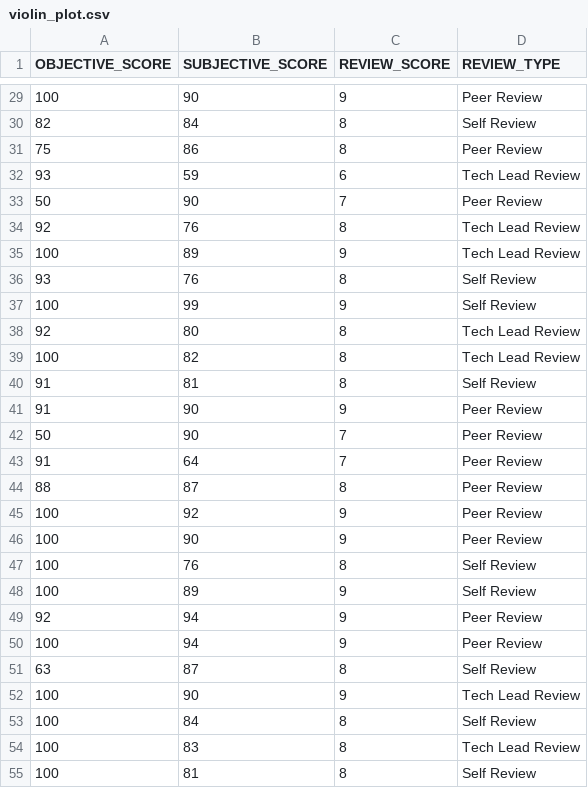
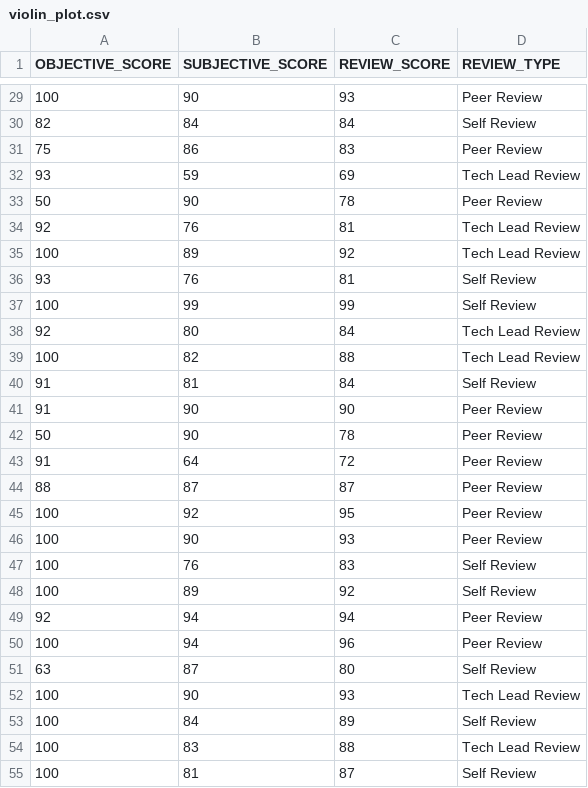
Before and after one commit to fortunem9118/D3-practice, a CSV file: violin_plot.csv, drawn as a sheet; only a part is shown, gaps mark what is left out; the diff covers the shown part only.

```diff
--- a/violin_plot.csv
+++ b/violin_plot.csv
@@ -29,27 +29,27 @@ OBJECTIVE_SCORE,SUBJECTIVE_SCORE,REVIEW_SCORE,REVIEW_TYPE
-100,90,9,Peer Review
-82,84,8,Self Review
-75,86,8,Peer Review
-93,59,6,Tech Lead Review
-50,90,7,Peer Review
-92,76,8,Tech Lead Review
-100,89,9,Tech Lead Review
-93,76,8,Self Review
-100,99,9,Self Review
-92,80,8,Tech Lead Review
-100,82,8,Tech Lead Review
-91,81,8,Self Review
-91,90,9,Peer Review
-50,90,7,Peer Review
-91,64,7,Peer Review
-88,87,8,Peer Review
-100,92,9,Peer Review
-100,90,9,Peer Review
-100,76,8,Self Review
-100,89,9,Self Review
-92,94,9,Peer Review
-100,94,9,Peer Review
-63,87,8,Self Review
-100,90,9,Tech Lead Review
-100,84,8,Self Review
-100,83,8,Tech Lead Review
-100,81,8,Self Review
+100,90,93,Peer Review
+82,84,84,Self Review
+75,86,83,Peer Review
+93,59,69,Tech Lead Review
+50,90,78,Peer Review
+92,76,81,Tech Lead Review
+100,89,92,Tech Lead Review
+93,76,81,Self Review
+100,99,99,Self Review
+92,80,84,Tech Lead Review
+100,82,88,Tech Lead Review
+91,81,84,Self Review
+91,90,90,Peer Review
+50,90,78,Peer Review
+91,64,72,Peer Review
+88,87,87,Peer Review
+100,92,95,Peer Review
+100,90,93,Peer Review
+100,76,83,Self Review
+100,89,92,Self Review
+92,94,94,Peer Review
+100,94,96,Peer Review
+63,87,80,Self Review
+100,90,93,Tech Lead Review
+100,84,89,Self Review
+100,83,88,Tech Lead Review
+100,81,87,Self Review
```
Also changed, not shown: 131 edited cells elsewhere in this file.
